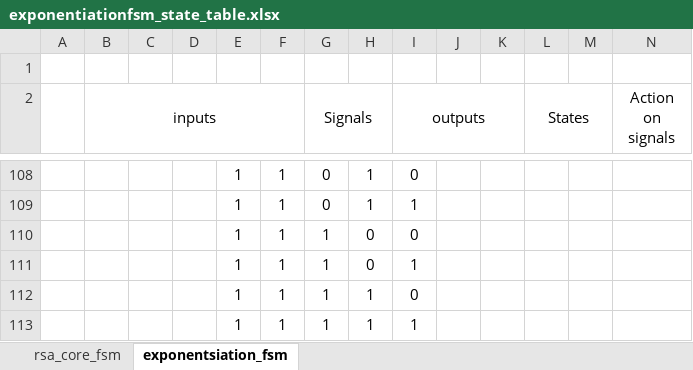
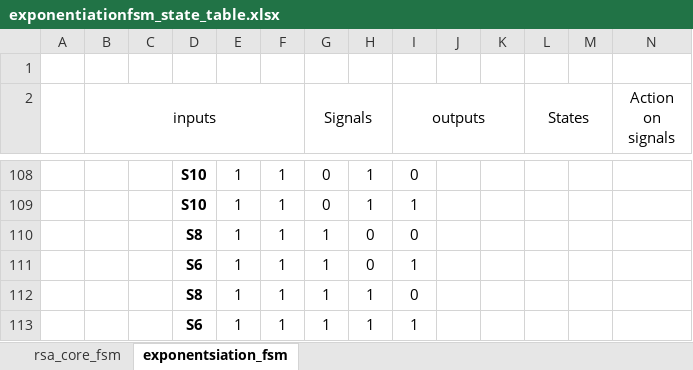
Before and after one commit to Lorangs/TFE4141_Digital_Design_1, an Excel workbook: TermProject/exponentiationfsm_state_table.xlsx, sheet exponentsiation_fsm, drawn as a sheet; only a part is shown, gaps mark what is left out; values as stored, in another font and other column widths than the file's, no borders; the diff covers the shown part only; the diff names each change by its address in the sheet, - before the commit and + after, or states it on an @@ line.

```diff
--- a/TermProject/exponentiationfsm_state_table.xlsx (sheet exponentsiation_fsm)
+++ b/TermProject/exponentiationfsm_state_table.xlsx (sheet exponentsiation_fsm)
-D108:D109: (empty)
+D108:D109: S10
-D110: (empty)
+D110: S8
-D111: (empty)
+D111: S6
-D112: (empty)
+D112: S8
-D113: (empty)
+D113: S6
```
Also changed, not shown: 26 edited cells elsewhere in this sheet.
